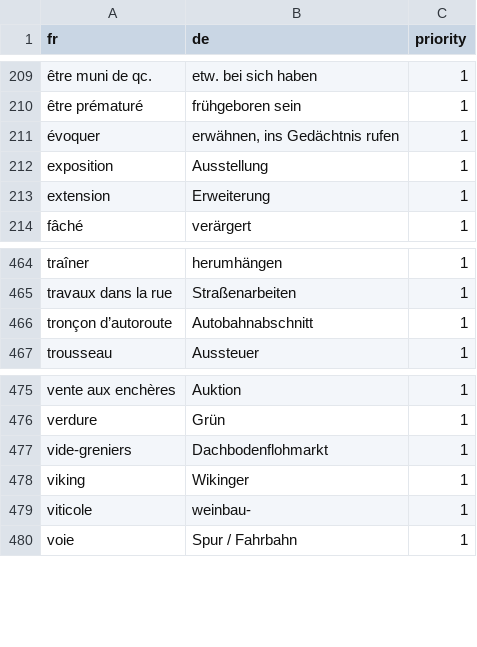
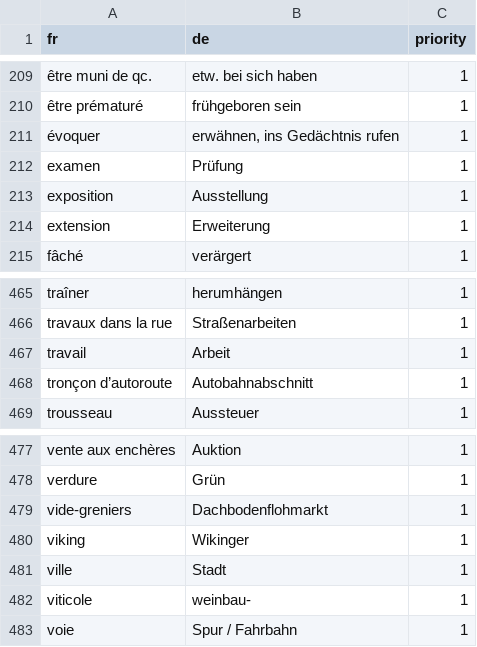
Before and after one commit to joscco/French, a CSV file: public/data/translation-links.csv, drawn as a sheet; only a part is shown, gaps mark what is left out; the diff names each change by its address in the sheet, - before the commit and + after, or states it on an @@ line.

```diff
--- a/public/data/translation-links.csv
+++ b/public/data/translation-links.csv
+row 212: examen | Prüfung | 1
+row 467: travail | Arbeit | 1
+row 481: ville | Stadt | 1
```
Also changed, not shown: public/data/annotated-sentences.csv, public/data/french-terms.csv, 3 other files.
